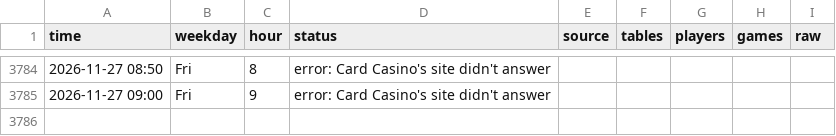
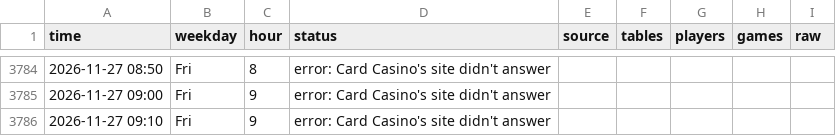
Before and after one commit to legendtoss/kings-tracker, a CSV file: data/cardcasino/2026-11.csv, drawn as a sheet; only a part is shown, gaps mark what is left out.

```diff
--- a/data/cardcasino/2026-11.csv
+++ b/data/cardcasino/2026-11.csv
@@ -3785 +3785,2 @@
 2026-11-27 09:00,Fri,9,error: Card Casino's site didn't answer,,,,,
+2026-11-27 09:10,Fri,9,error: Card Casino's site didn't answer,,,,,
```
Also changed, not shown: data/banco/2026-11.csv, data/grandcasinoas/2026-11.csv, 8 other files.
